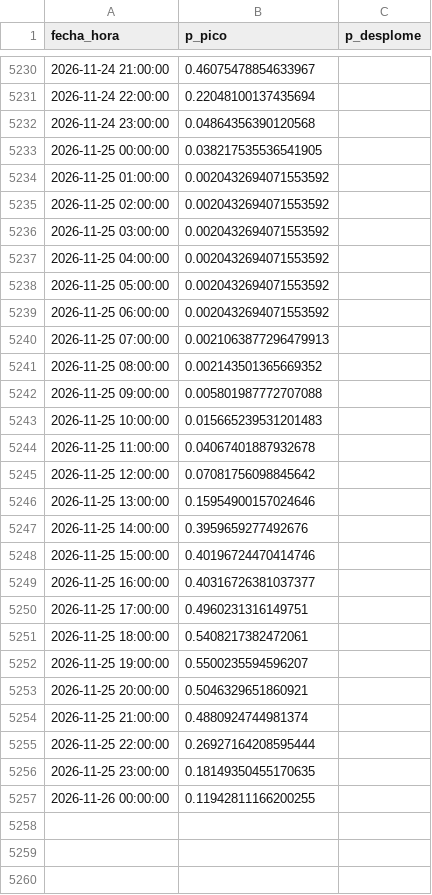
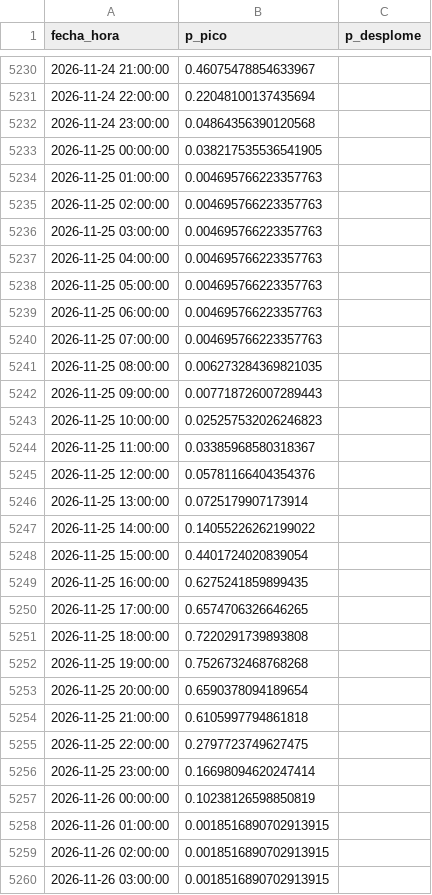
Before and after one commit to Ziskito/xm-spot-price-predictor, a CSV file: data/processed/resultados/probabilidades_eventos_72h_realista_2026.csv, drawn as a sheet; only a part is shown, gaps mark what is left out; the diff covers the shown part only.

```diff
--- a/data/processed/resultados/probabilidades_eventos_72h_realista_2026.csv
+++ b/data/processed/resultados/probabilidades_eventos_72h_realista_2026.csv
@@ -5233,25 +5233,28 @@ fecha_hora,p_pico,p_desplome
 2026-11-25 00:00:00,0.038217535536541905,
-2026-11-25 01:00:00,0.0020432694071553592,
-2026-11-25 02:00:00,0.0020432694071553592,
-2026-11-25 03:00:00,0.0020432694071553592,
-2026-11-25 04:00:00,0.0020432694071553592,
-2026-11-25 05:00:00,0.0020432694071553592,
-2026-11-25 06:00:00,0.0020432694071553592,
-2026-11-25 07:00:00,0.0021063877296479913,
-2026-11-25 08:00:00,0.002143501365669352,
-2026-11-25 09:00:00,0.005801987772707088,
-2026-11-25 10:00:00,0.015665239531201483,
-2026-11-25 11:00:00,0.04067401887932678,
-2026-11-25 12:00:00,0.07081756098845642,
-2026-11-25 13:00:00,0.15954900157024646,
-2026-11-25 14:00:00,0.3959659277492676,
-2026-11-25 15:00:00,0.40196724470414746,
-2026-11-25 16:00:00,0.40316726381037377,
-2026-11-25 17:00:00,0.4960231316149751,
-2026-11-25 18:00:00,0.5408217382472061,
-2026-11-25 19:00:00,0.5500235594596207,
-2026-11-25 20:00:00,0.5046329651860921,
-2026-11-25 21:00:00,0.4880924744981374,
-2026-11-25 22:00:00,0.26927164208595444,
-2026-11-25 23:00:00,0.18149350455170635,
-2026-11-26 00:00:00,0.11942811166200255,
+2026-11-25 01:00:00,0.004695766223357763,
+2026-11-25 02:00:00,0.004695766223357763,
+2026-11-25 03:00:00,0.004695766223357763,
+2026-11-25 04:00:00,0.004695766223357763,
+2026-11-25 05:00:00,0.004695766223357763,
+2026-11-25 06:00:00,0.004695766223357763,
+2026-11-25 07:00:00,0.004695766223357763,
+2026-11-25 08:00:00,0.006273284369821035,
+2026-11-25 09:00:00,0.007718726007289443,
+2026-11-25 10:00:00,0.025257532026246823,
+2026-11-25 11:00:00,0.03385968580318367,
+2026-11-25 12:00:00,0.05781166404354376,
+2026-11-25 13:00:00,0.0725179907173914,
+2026-11-25 14:00:00,0.14055226262199022,
+2026-11-25 15:00:00,0.4401724020839054,
+2026-11-25 16:00:00,0.6275241859899435,
+2026-11-25 17:00:00,0.6574706326646265,
+2026-11-25 18:00:00,0.7220291739893808,
+2026-11-25 19:00:00,0.7526732468768268,
+2026-11-25 20:00:00,0.6590378094189654,
+2026-11-25 21:00:00,0.6105997794861818,
+2026-11-25 22:00:00,0.2797723749627475,
+2026-11-25 23:00:00,0.16698094620247414,
+2026-11-26 00:00:00,0.10238126598850819,
+2026-11-26 01:00:00,0.0018516890702913915,
+2026-11-26 02:00:00,0.0018516890702913915,
+2026-11-26 03:00:00,0.0018516890702913915,
```
Also changed, not shown: 21 added rows and 19 edited cells elsewhere in this file, data/processed/resultados/probabilidades_eventos_24h_realista_2026.csv, data/processed/resultados/pronostico_realista_bandas_24h_2026.csv, 9 other files.
